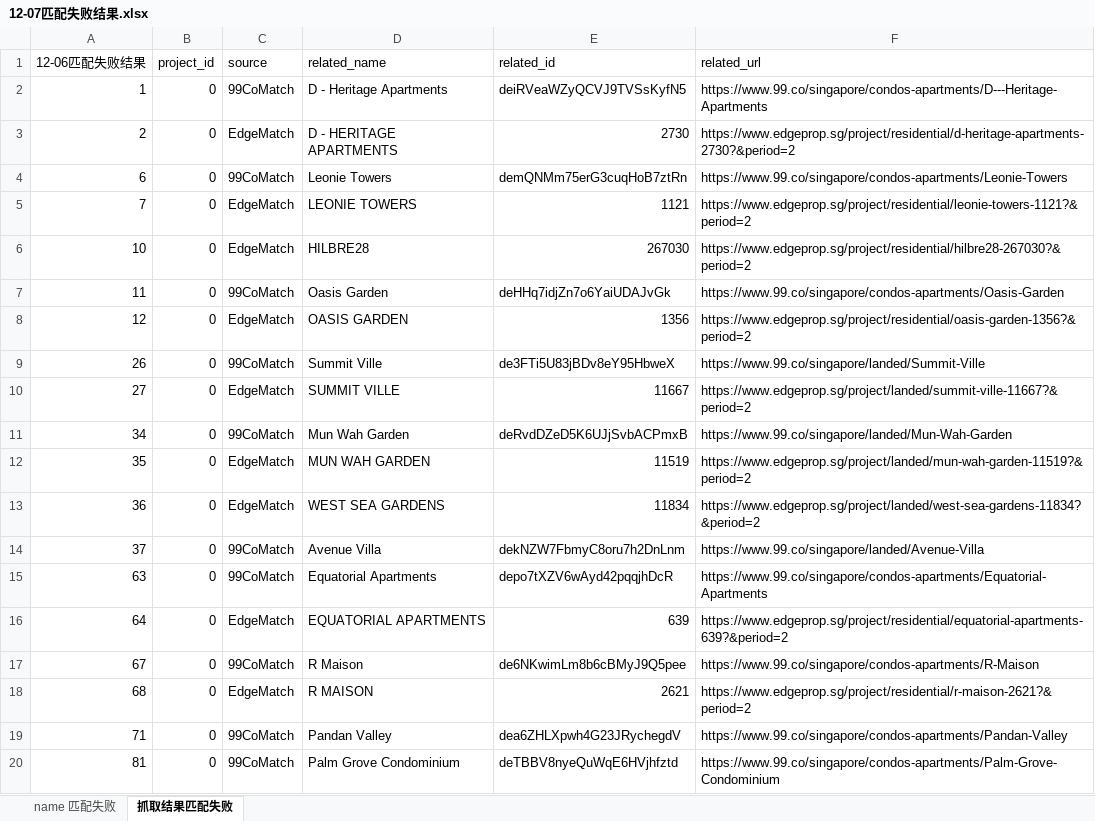
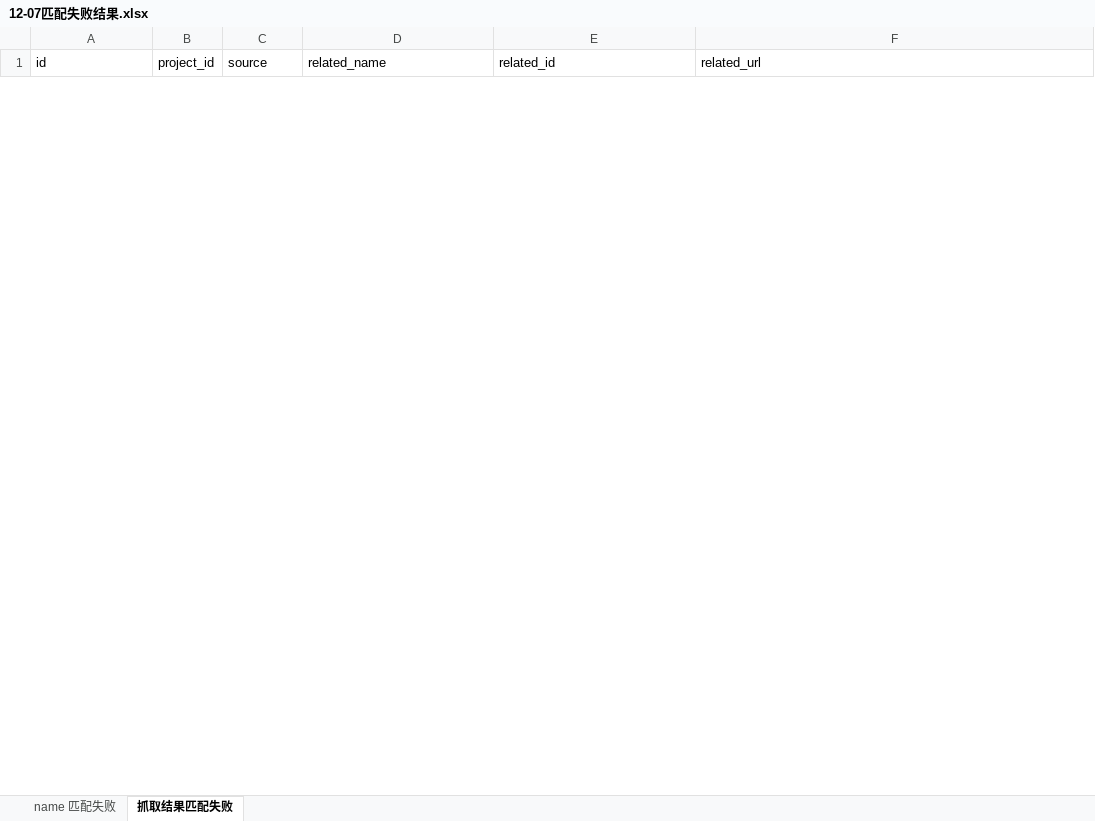
Before and after one commit to myy6126/poi, an Excel workbook: src/excel/12-07匹配失败结果.xlsx, sheet 抓取结果匹配失败, drawn as a sheet; only a part is shown; values as stored, in another font and other column widths than the file's, no borders; removed rows and columns are numbered as before the commit, all else as after; the diff covers the shown part only; the diff names each change by its address in the sheet, - before the commit and + after, or states it on an @@ line.

```diff
--- a/src/excel/12-07匹配失败结果.xlsx (sheet 抓取结果匹配失败)
+++ b/src/excel/12-07匹配失败结果.xlsx (sheet 抓取结果匹配失败)
-A1: 12-06匹配失败结果
+A1: id
-row 2: 1 | 0 | 99CoMatch | D - Heritage Apartments | deiRVeaWZyQCVJ9TVSsKyfN5 | https://www.99.co/singapore/condos-apartments/D---Heritage-Apartments
-row 3: 2 | 0 | EdgeMatch | D - HERITAGE APARTMENTS | 2730 | https://www.edgeprop.sg/project/residential/d-heritage-apartments-2730?&period=2
-row 4: 6 | 0 | 99CoMatch | Leonie Towers | demQNMm75erG3cuqHoB7ztRn | https://www.99.co/singapore/condos-apartments/Leonie-Towers
-row 5: 7 | 0 | EdgeMatch | LEONIE TOWERS | 1121 | https://www.edgeprop.sg/project/residential/leonie-towers-1121?&period=2
-row 6: 10 | 0 | EdgeMatch | HILBRE28 | 267030 | https://www.edgeprop.sg/project/residential/hilbre28-267030?&period=2
-row 7: 11 | 0 | 99CoMatch | Oasis Garden | deHHq7idjZn7o6YaiUDAJvGk | https://www.99.co/singapore/condos-apartments/Oasis-Garden
-row 8: 12 | 0 | EdgeMatch | OASIS GARDEN | 1356 | https://www.edgeprop.sg/project/residential/oasis-garden-1356?&period=2
-row 9: 26 | 0 | 99CoMatch | Summit Ville | de3FTi5U83jBDv8eY95HbweX | https://www.99.co/singapore/landed/Summit-Ville
-row 10: 27 | 0 | EdgeMatch | SUMMIT VILLE | 11667 | https://www.edgeprop.sg/project/landed/summit-ville-11667?&period=2
-row 11: 34 | 0 | 99CoMatch | Mun Wah Garden | deRvdDZeD5K6UJjSvbACPmxB | https://www.99.co/singapore/landed/Mun-Wah-Garden
-row 12: 35 | 0 | EdgeMatch | MUN WAH GARDEN | 11519 | https://www.edgeprop.sg/project/landed/mun-wah-garden-11519?&period=2
-row 13: 36 | 0 | EdgeMatch | WEST SEA GARDENS | 11834 | https://www.edgeprop.sg/project/landed/west-sea-gardens-11834?&period=2
-row 14: 37 | 0 | 99CoMatch | Avenue Villa | dekNZW7FbmyC8oru7h2DnLnm | https://www.99.co/singapore/landed/Avenue-Villa
-row 15: 63 | 0 | 99CoMatch | Equatorial Apartments | depo7tXZV6wAyd42pqqjhDcR | https://www.99.co/singapore/condos-apartments/Equatorial-Apartments
-row 16: 64 | 0 | EdgeMatch | EQUATORIAL APARTMENTS | 639 | https://www.edgeprop.sg/project/residential/equatorial-apartments-639?&period=2
-row 17: 67 | 0 | 99CoMatch | R Maison | de6NKwimLm8b6cBMyJ9Q5pee | https://www.99.co/singapore/condos-apartments/R-Maison
-row 18: 68 | 0 | EdgeMatch | R MAISON | 2621 | https://www.edgeprop.sg/project/residential/r-maison-2621?&period=2
-row 19: 71 | 0 | 99CoMatch | Pandan Valley | dea6ZHLXpwh4G23JRychegdV | https://www.99.co/singapore/condos-apartments/Pandan-Valley
-row 20: 81 | 0 | 99CoMatch | Palm Grove Condominium | deTBBV8nyeQuWqE6HVjhfztd | https://www.99.co/singapore/condos-apartments/Palm-Grove-Condominium
```
Also changed, not shown: 33 added rows and 42 removed rows elsewhere in this sheet, sheet name 匹配失败, 3 other files.
